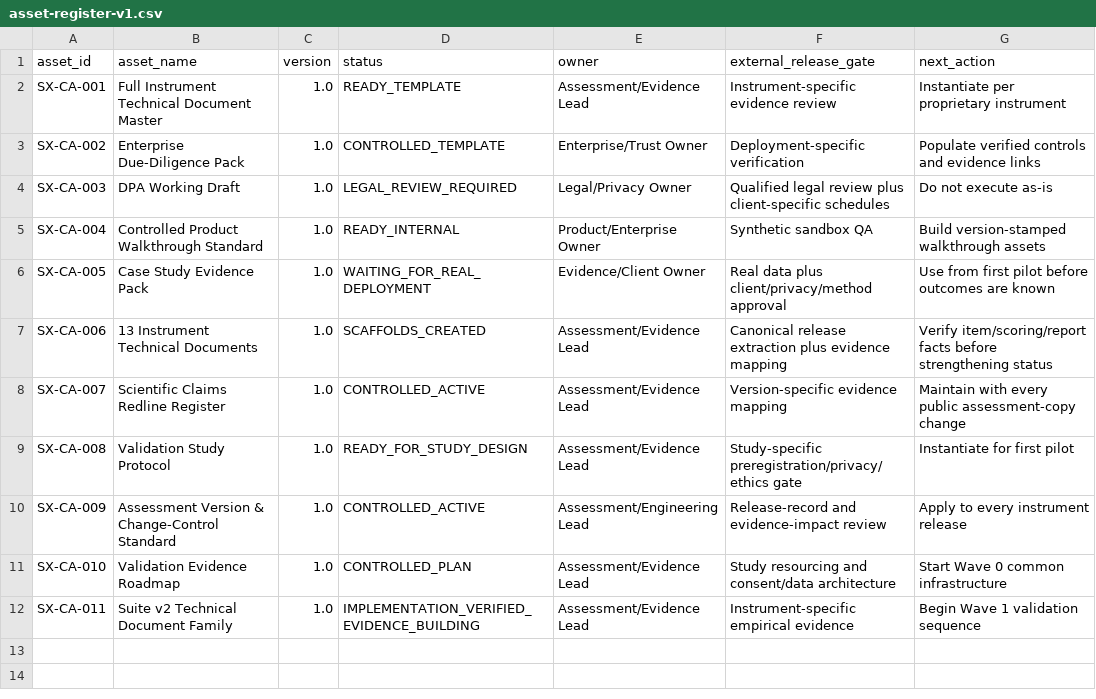
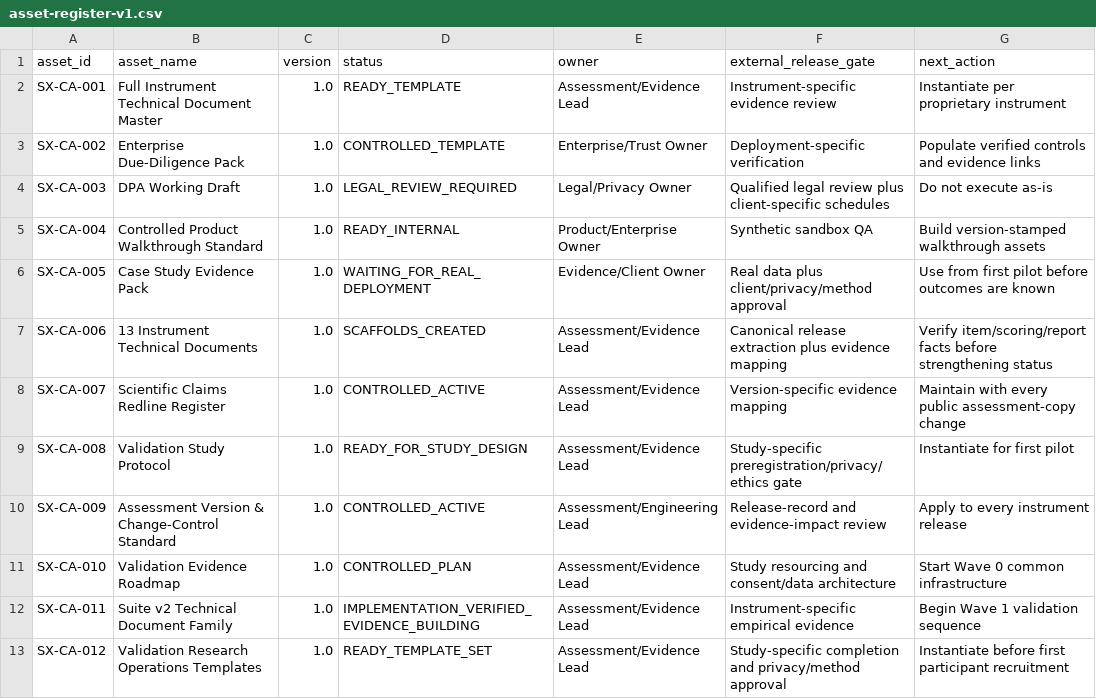
Before and after one commit to sbanhr-a11y/Syntropix, a CSV file: credibility-assets/asset-register-v1.csv, drawn as a sheet; the diff names each change by its address in the sheet, - before the commit and + after, or states it on an @@ line.

Commit message:
Register validation research operations templates

```diff
--- a/credibility-assets/asset-register-v1.csv
+++ b/credibility-assets/asset-register-v1.csv
+row 13: SX-CA-012 | Validation Research Operations Templates | 1.0 | READY_TEMPLATE_SET | Assessment/Evidence Lead | Study-specific completion and privacy/method approval | Instantiate before first participant recruitment
```
